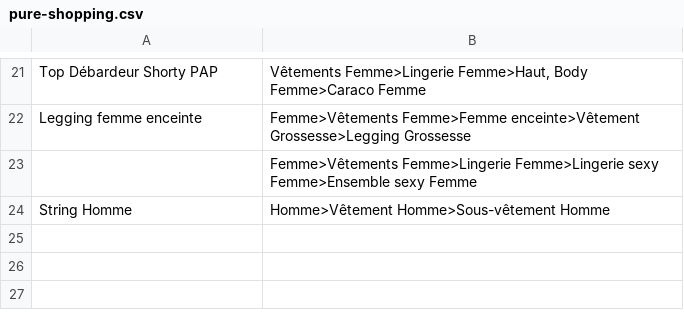
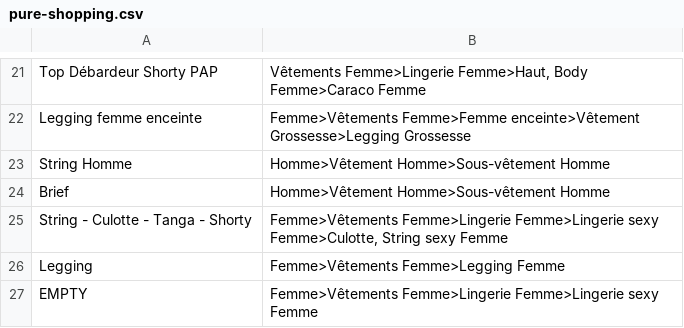
Before and after one commit to nicofisch5/zeboutique, a CSV file: app/code/local/Zeboutique/Comparer/etc/pure-shopping.csv, drawn as a sheet; only a part is shown, gaps mark what is left out; removed rows and columns are numbered as before the commit, all else as after; the diff names each change by its address in the sheet, - before the commit and + after, or states it on an @@ line.

Commit message:
Module Comparer - Traitement des catégories vides

```diff
--- a/app/code/local/Zeboutique/Comparer/etc/pure-shopping.csv
+++ b/app/code/local/Zeboutique/Comparer/etc/pure-shopping.csv
-row 23:  | Femme>Vêtements Femme>Lingerie Femme>Lingerie sexy Femme>Ensemble sexy Femme
+row 24: Brief | Homme>Vêtement Homme>Sous-vêtement Homme
+row 25: String - Culotte - Tanga - Shorty | Femme>Vêtements Femme>Lingerie Femme>Lingerie sexy Femme>Culotte, String sexy Femme
+row 26: Legging | Femme>Vêtements Femme>Legging Femme
+row 27: EMPTY | Femme>Vêtements Femme>Lingerie Femme>Lingerie sexy Femme
```
Also changed, not shown: 2 other files.
